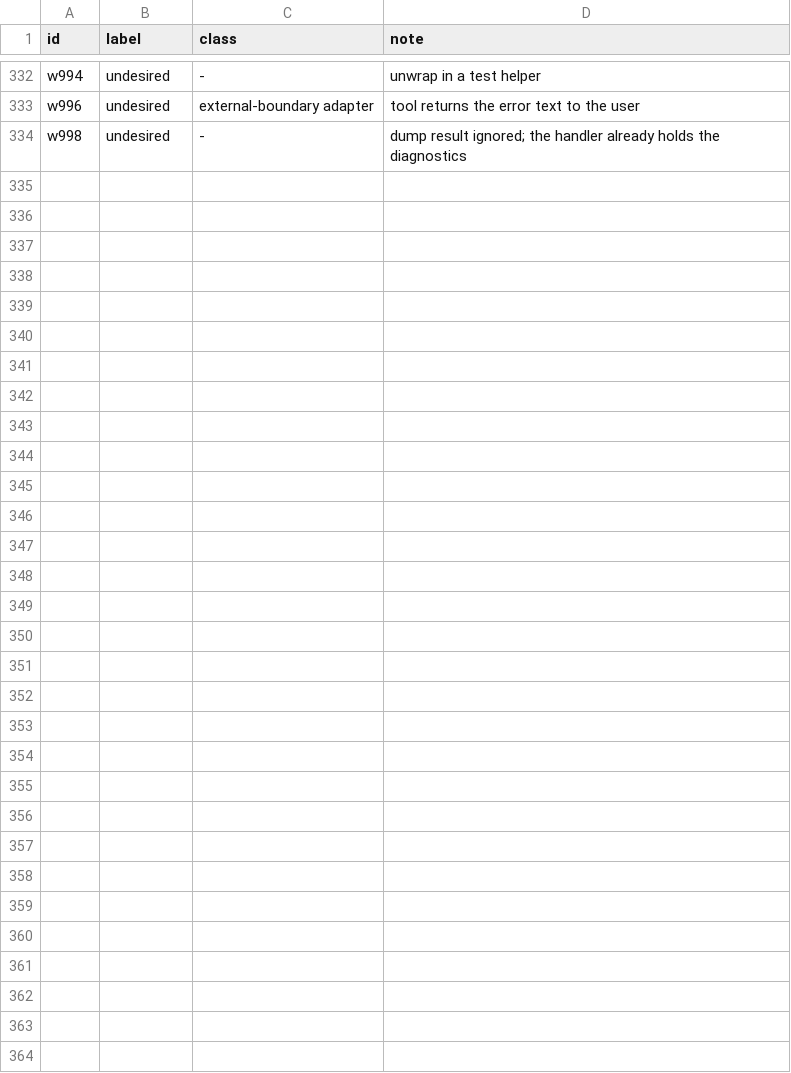
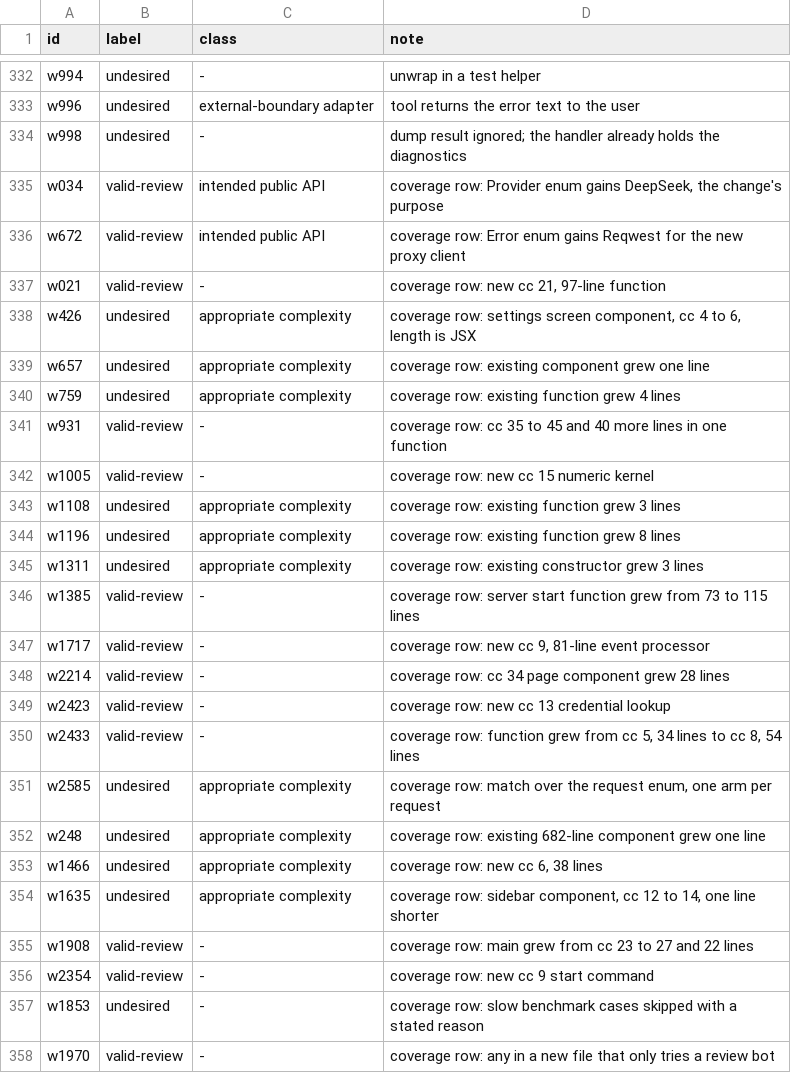
Before and after one commit to brajevicm/klin, a TSV file: docs/phenotype-pilot-2026-10-02/labels.tsv, drawn as a sheet; only a part is shown, gaps mark what is left out.

Commit message:
docs: address the #440 review of the #357 pilot

```diff
--- a/docs/phenotype-pilot-2026-10-02/labels.tsv
+++ b/docs/phenotype-pilot-2026-10-02/labels.tsv
@@ -334 +334,25 @@ w996	undesired	external-boundary adapter	tool returns the error text to the user
 w998	undesired	-	dump result ignored; the handler already holds the diagnostics
+w034	valid-review	intended public API	coverage row: Provider enum gains DeepSeek, the change's purpose
+w672	valid-review	intended public API	coverage row: Error enum gains Reqwest for the new proxy client
+w021	valid-review	-	coverage row: new cc 21, 97-line function
+w426	undesired	appropriate complexity	coverage row: settings screen component, cc 4 to 6, length is JSX
+w657	undesired	appropriate complexity	coverage row: existing component grew one line
+w759	undesired	appropriate complexity	coverage row: existing function grew 4 lines
+w931	valid-review	-	coverage row: cc 35 to 45 and 40 more lines in one function
+w1005	valid-review	-	coverage row: new cc 15 numeric kernel
+w1108	undesired	appropriate complexity	coverage row: existing function grew 3 lines
+w1196	undesired	appropriate complexity	coverage row: existing function grew 8 lines
+w1311	undesired	appropriate complexity	coverage row: existing constructor grew 3 lines
+w1385	valid-review	-	coverage row: server start function grew from 73 to 115 lines
+w1717	valid-review	-	coverage row: new cc 9, 81-line event processor
+w2214	valid-review	-	coverage row: cc 34 page component grew 28 lines
+w2423	valid-review	-	coverage row: new cc 13 credential lookup
+w2433	valid-review	-	coverage row: function grew from cc 5, 34 lines to cc 8, 54 lines
+w2585	undesired	appropriate complexity	coverage row: match over the request enum, one arm per request
+w248	undesired	appropriate complexity	coverage row: existing 682-line component grew one line
+w1466	undesired	appropriate complexity	coverage row: new cc 6, 38 lines
+w1635	undesired	appropriate complexity	coverage row: sidebar component, cc 12 to 14, one line shorter
+w1908	valid-review	-	coverage row: main grew from cc 23 to 27 and 22 lines
+w2354	valid-review	-	coverage row: new cc 9 start command
+w1853	undesired	-	coverage row: slow benchmark cases skipped with a stated reason
+w1970	valid-review	-	coverage row: any in a new file that only tries a review bot
```
Also changed, not shown: docs/phenotype-pilot-2026-10-02/summary.tsv, 1 other file.
